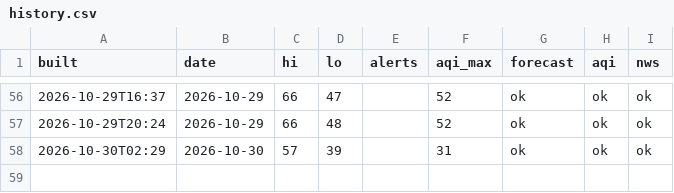
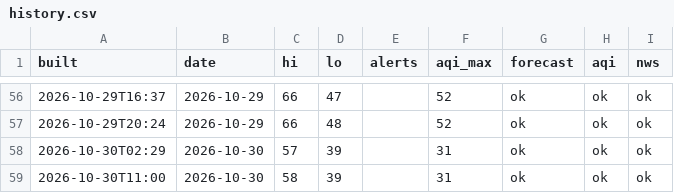
Before and after one commit to pmoto77-bit/kindle-weather-2, a CSV file: data/history.csv, drawn as a sheet; only a part is shown, gaps mark what is left out.

```diff
--- a/data/history.csv
+++ b/data/history.csv
@@ -58 +58,2 @@ built,date,hi,lo,alerts,aqi_max,forecast,aqi,nws
 2026-10-30T02:29,2026-10-30,57,39,,31,ok,ok,ok
+2026-10-30T11:00,2026-10-30,58,39,,31,ok,ok,ok
```
Also changed, not shown: 1 other file.
